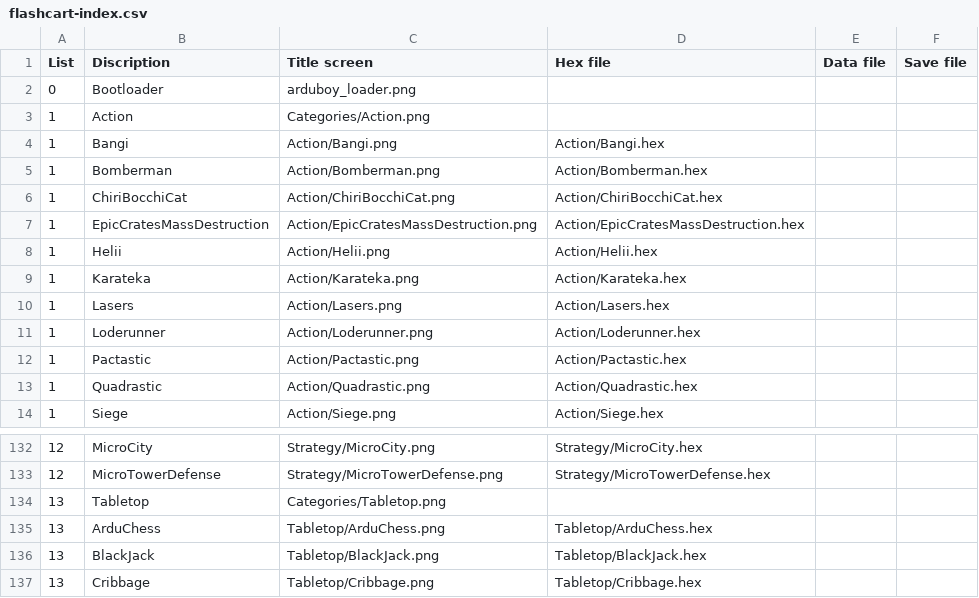
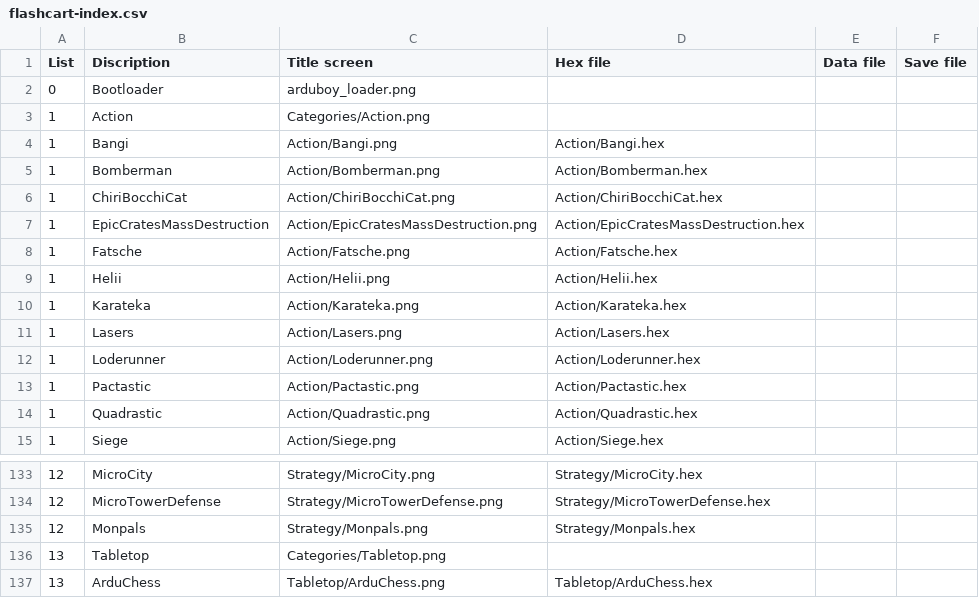
Before and after one commit to clintonium-119/arduboy-flashcart-loader, a CSV file: breadboy/flashcart-index.csv, drawn as a sheet; only a part is shown, gaps mark what is left out; the shorter side is filled out with more unchanged rows; the diff names each change by its address in the sheet, - before the commit and + after, or states it on an @@ line.

Commit message:
Add Fatsche and Monpals

```diff
--- a/breadboy/flashcart-index.csv
+++ b/breadboy/flashcart-index.csv
+row 8: 1 | Fatsche | Action/Fatsche.png | Action/Fatsche.hex
+row 135: 12 | Monpals | Strategy/Monpals.png | Strategy/Monpals.hex
```
Also changed, not shown: 5 other files.
